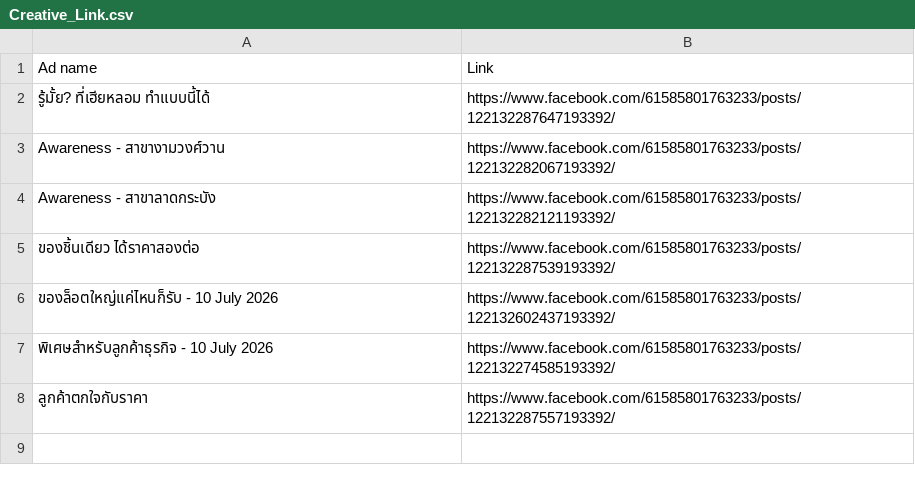
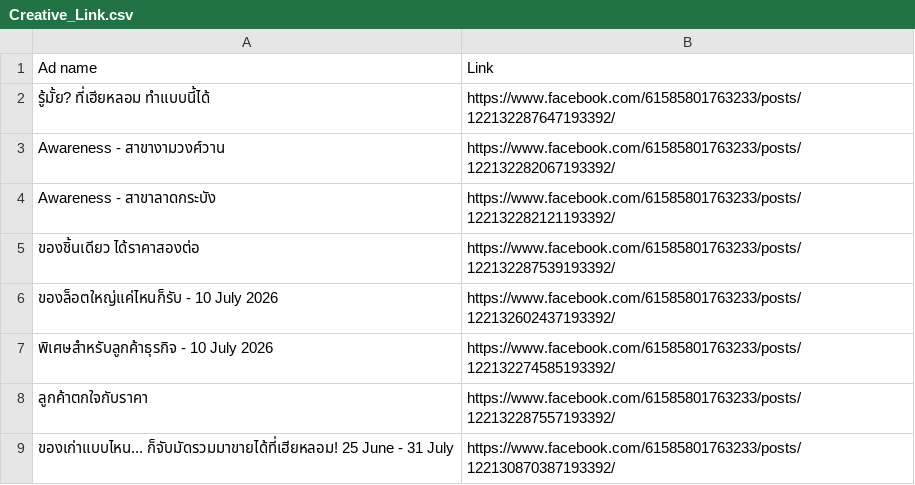
Before and after one commit to hafizyapha-glitch/Hia-Lhom-Facebook, a CSV file: data/Creative_Link.csv, drawn as a sheet; the diff names each change by its address in the sheet, - before the commit and + after, or states it on an @@ line.

Commit message:
Update Creative_Link.csv

```diff
--- a/data/Creative_Link.csv
+++ b/data/Creative_Link.csv
+row 9: ของเก่าแบบไหน... ก็จับมัดรวมมาขายได้ที่เฮียหลอม! 25 June - 31 July | https://www.facebook.com/61585801763233/posts/122130870387193392/
```
